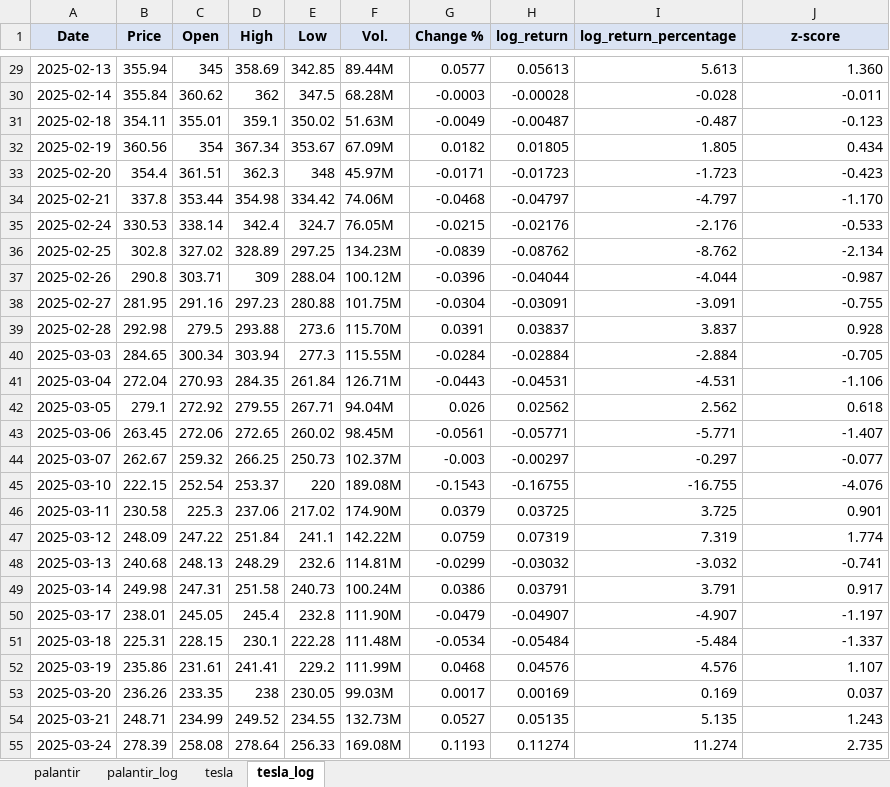
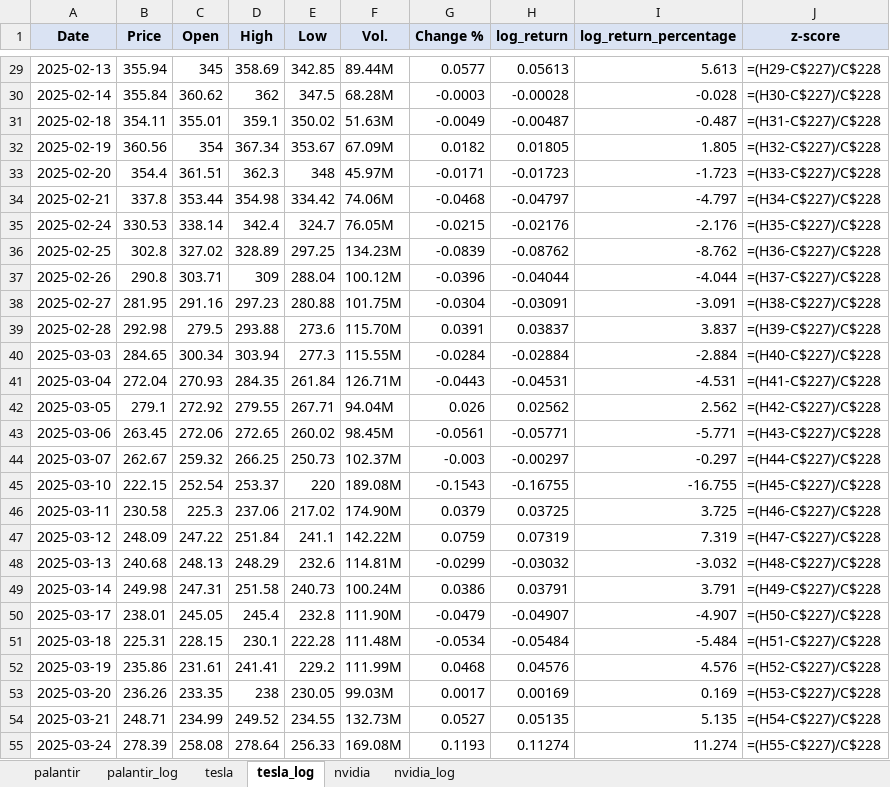
Before and after one commit to sebastiansierra777/fat-tails, an Excel workbook: data/processed/fat_tails.xlsx, sheet tesla_log, drawn as a sheet; only a part is shown, gaps mark what is left out; values as stored, in another font and other column widths than the file's, no borders; formulas without a stored value are shown as written; conditional formats not drawn; the diff covers the shown part only; the diff names each change by its address in the sheet, - before the commit and + after, or states it on an @@ line.

Commit message:
17th Commit: nvidia.py file developed: log-returns and descriptive stats. Information exported to working sheet.

```diff
--- a/data/processed/fat_tails.xlsx (sheet tesla_log)
+++ b/data/processed/fat_tails.xlsx (sheet tesla_log)
+sheet tab: nvidia
+sheet tab: nvidia_log
-J29 (z-score): 1.360
+J29 (z-score): =(H29-C$227)/C$228
-J30 (z-score): -0.011
+J30 (z-score): =(H30-C$227)/C$228
-J31 (z-score): -0.123
+J31 (z-score): =(H31-C$227)/C$228
-J32 (z-score): 0.434
+J32 (z-score): =(H32-C$227)/C$228
-J33 (z-score): -0.423
+J33 (z-score): =(H33-C$227)/C$228
-J34 (z-score): -1.170
+J34 (z-score): =(H34-C$227)/C$228
-J35 (z-score): -0.533
+J35 (z-score): =(H35-C$227)/C$228
-J36 (z-score): -2.134
+J36 (z-score): =(H36-C$227)/C$228
-J37 (z-score): -0.987
+J37 (z-score): =(H37-C$227)/C$228
-J38 (z-score): -0.755
+J38 (z-score): =(H38-C$227)/C$228
-J39 (z-score): 0.928
+J39 (z-score): =(H39-C$227)/C$228
-J40 (z-score): -0.705
+J40 (z-score): =(H40-C$227)/C$228
-J41 (z-score): -1.106
+J41 (z-score): =(H41-C$227)/C$228
-J42 (z-score): 0.618
+J42 (z-score): =(H42-C$227)/C$228
-J43 (z-score): -1.407
+J43 (z-score): =(H43-C$227)/C$228
-J44 (z-score): -0.077
+J44 (z-score): =(H44-C$227)/C$228
-J45 (z-score): -4.076
+J45 (z-score): =(H45-C$227)/C$228
-J46 (z-score): 0.901
+J46 (z-score): =(H46-C$227)/C$228
-J47 (z-score): 1.774
+J47 (z-score): =(H47-C$227)/C$228
-J48 (z-score): -0.741
+J48 (z-score): =(H48-C$227)/C$228
-J49 (z-score): 0.917
+J49 (z-score): =(H49-C$227)/C$228
-J50 (z-score): -1.197
+J50 (z-score): =(H50-C$227)/C$228
-J51 (z-score): -1.337
+J51 (z-score): =(H51-C$227)/C$228
-J52 (z-score): 1.107
+J52 (z-score): =(H52-C$227)/C$228
-J53 (z-score): 0.037
+J53 (z-score): =(H53-C$227)/C$228
-J54 (z-score): 1.243
+J54 (z-score): =(H54-C$227)/C$228
-J55 (z-score): 2.735
+J55 (z-score): =(H55-C$227)/C$228
```
Also changed, not shown: 202 edited cells elsewhere in this sheet, sheet palantir_log, 1 other file.
